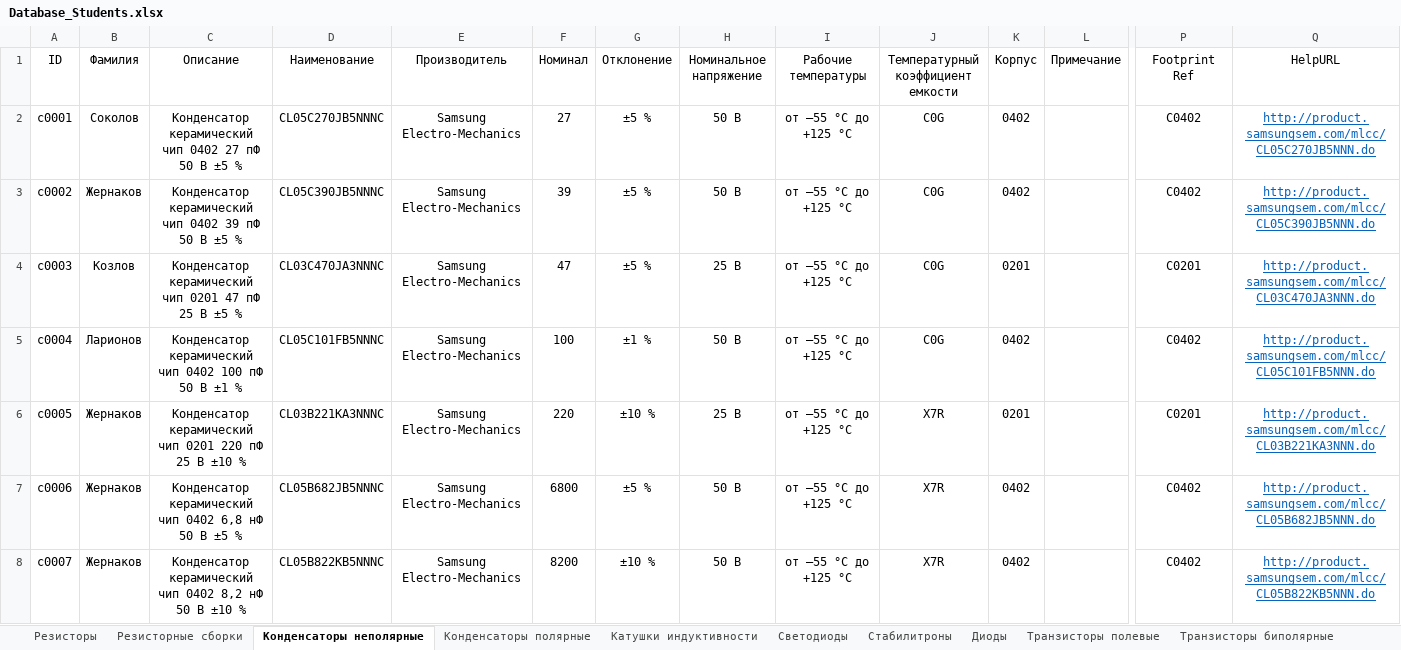
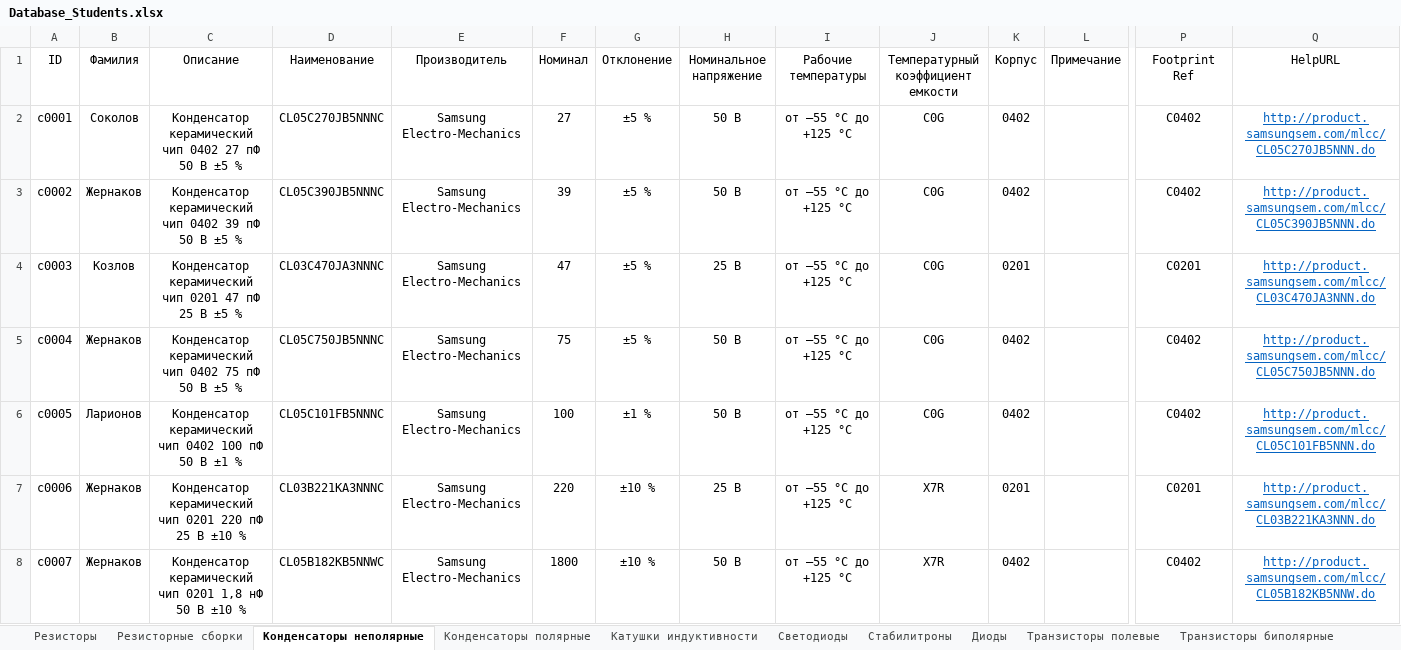
Before and after one commit to TonyCooT/Altium_BEng, an Excel workbook: library/Database_Students.xlsx, sheet Конденсаторы неполярные, drawn as a sheet; only a part is shown, gaps mark what is left out; values as stored, in another font and other column widths than the file's, no borders; the diff covers the shown part only; the diff names each change by its address in the sheet, - before the commit and + after, or states it on an @@ line.

Commit message:
добавил кондеры на 75 пФ и 1800 пФ

```diff
--- a/library/Database_Students.xlsx (sheet Конденсаторы неполярные)
+++ b/library/Database_Students.xlsx (sheet Конденсаторы неполярные)
-B5 (Фамилия): Ларионов
+B5 (Фамилия): Жернаков
-C5 (Описание): …чип 0402 100 пФ 50 В ±1 %
+C5 (Описание): …чип 0402 75 пФ 50 В ±5 %
-D5 (Наименование): CL05C101FB5NNNC
+D5 (Наименование): CL05C750JB5NNNC
-F5 (Номинал): 100
+F5 (Номинал): 75
-G5 (Отклонение): ±1 %
+G5 (Отклонение): ±5 %
-Q5 (HelpURL): http://product.samsungsem.com/mlcc/CL05C101FB5NNN.do
+Q5 (HelpURL): http://product.samsungsem.com/mlcc/CL05C750JB5NNN.do
-B6 (Фамилия): Жернаков
+B6 (Фамилия): Ларионов
-C6 (Описание): …керамический чип 0201 220 пФ 25 В ±10 %
+C6 (Описание): …керамический чип 0402 100 пФ 50 В ±1 %
-D6 (Наименование): CL03B221KA3NNNC
+D6 (Наименование): CL05C101FB5NNNC
-F6 (Номинал): 220
+F6 (Номинал): 100
-G6 (Отклонение): ±10 %
+G6 (Отклонение): ±1 %
-H6 (Номинальное напряжение): 25 В
+H6 (Номинальное напряжение): 50 В
-J6: X7R
+J6: C0G
-K6 (Корпус): 0201
+K6 (Корпус): 0402
-P6 (Footprint Ref): C0201
+P6 (Footprint Ref): C0402
-Q6 (HelpURL): http://product.samsungsem.com/mlcc/CL03B221KA3NNN.do
+Q6 (HelpURL): http://product.samsungsem.com/mlcc/CL05C101FB5NNN.do
-C7 (Описание): …керамический чип 0402 6,8 нФ 50 В ±5 %
+C7 (Описание): …керамический чип 0201 220 пФ 25 В ±10 %
-D7 (Наименование): CL05B682JB5NNNC
+D7 (Наименование): CL03B221KA3NNNC
-F7 (Номинал): 6800
+F7 (Номинал): 220
-G7 (Отклонение): ±5 %
+G7 (Отклонение): ±10 %
-H7 (Номинальное напряжение): 50 В
+H7 (Номинальное напряжение): 25 В
-K7 (Корпус): 0402
+K7 (Корпус): 0201
-P7 (Footprint Ref): C0402
+P7 (Footprint Ref): C0201
-Q7 (HelpURL): http://product.samsungsem.com/mlcc/CL05B682JB5NNN.do
+Q7 (HelpURL): http://product.samsungsem.com/mlcc/CL03B221KA3NNN.do
-C8 (Описание): …керамический чип 0402 8,2 нФ 50…
+C8 (Описание): …керамический чип 0201 1,8 нФ 50…
-D8 (Наименование): CL05B822KB5NNNC
+D8 (Наименование): CL05B182KB5NNWC
-F8 (Номинал): 8200
+F8 (Номинал): 1800
-Q8 (HelpURL): http://product.samsungsem.com/mlcc/CL05B822KB5NNN.do
+Q8 (HelpURL): http://product.samsungsem.com/mlcc/CL05B182KB5NNW.do
```
Also changed, not shown: 2 added rows and 1024 edited cells elsewhere in this sheet.
